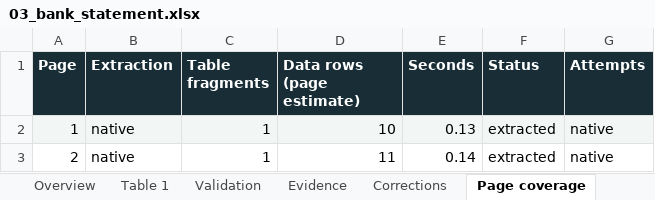
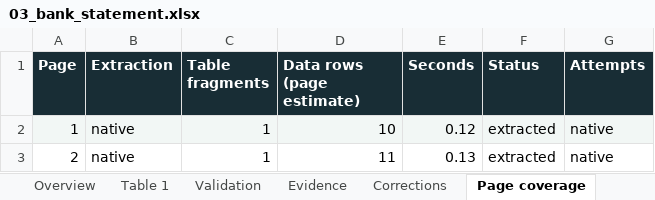
Before and after one commit to rayanakarthikeyan/damnlens-ai-agent, an Excel workbook: samples/converted/03_bank_statement.xlsx, sheet Page coverage, drawn as a sheet; values as stored, in another font and other column widths than the file's, no borders; the diff names each change by its address in the sheet, - before the commit and + after, or states it on an @@ line.

```diff
--- a/samples/converted/03_bank_statement.xlsx (sheet Page coverage)
+++ b/samples/converted/03_bank_statement.xlsx (sheet Page coverage)
-E2 (Seconds): 0.13
+E2 (Seconds): 0.12
-E3 (Seconds): 0.14
+E3 (Seconds): 0.13
```
Also changed, not shown: sheet Overview, sheet Run log, samples/converted/01_invoice_register.xlsx, samples/converted/02_scanned_inventory.xlsx, 43 other files.
